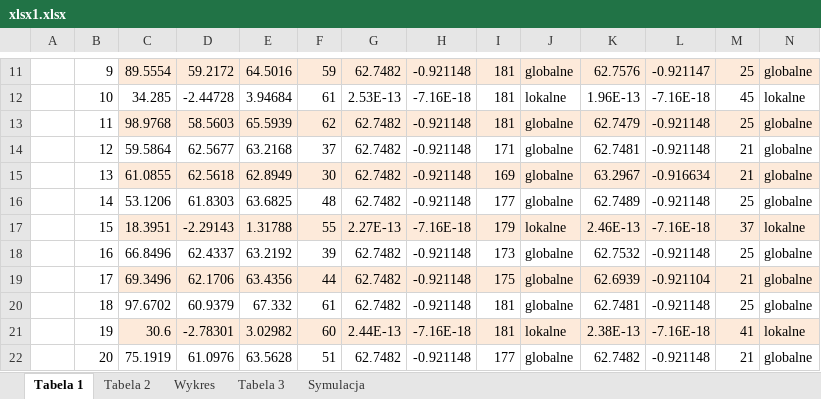
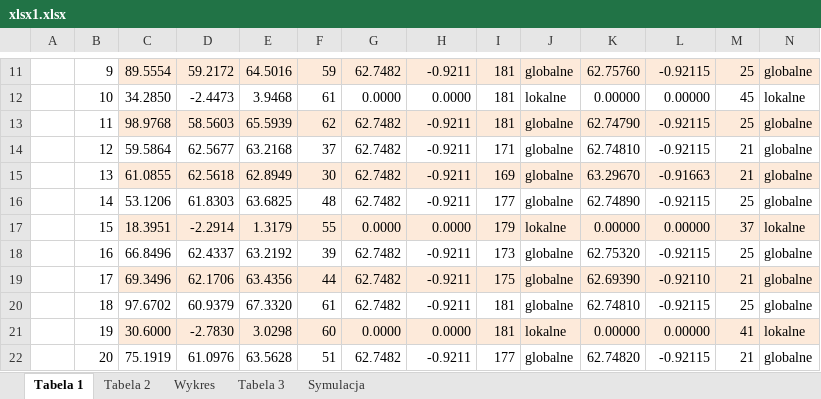
Before and after one commit to anetakaczmarczyk/Optymalizacja, an Excel workbook: Optymalizacja/lab1-analiza/xlsx1.xlsx, sheet Tabela 1, drawn as a sheet; only a part is shown, gaps mark what is left out; values as stored, in another font and other column widths than the file's, no borders; removed rows and columns are numbered as before the commit, all else as after; the diff covers the shown part only; the diff names each change by its address in the sheet, - before the commit and + after, or states it on an @@ line.

```diff
--- a/Optymalizacja/lab1-analiza/xlsx1.xlsx (sheet Tabela 1)
+++ b/Optymalizacja/lab1-analiza/xlsx1.xlsx (sheet Tabela 1)
-H11: -0.921148
+H11: -0.9211
-K11: 62.7576
+K11: 62.75760
-L11: -0.921147
+L11: -0.92115
-row 12:  | 10 | 34.285 | -2.44728 | 3.94684 | 61 | 2.53E-13 | -7.16E-18 | 181 | lokalne | 1.96E-13 | -7.16E-18 | 45 | lokalne
+row 12:  | 10 | 34.2850 | -2.4473 | 3.9468 | 61 | 0.0000 | 0.0000 | 181 | lokalne | 0.00000 | 0.00000 | 45 | lokalne
-H13:H16: -0.921148
+H13:H16: -0.9211
-K13: 62.7479
+K13: 62.74790
-L13:L14: -0.921148
+L13:L14: -0.92115
-K14: 62.7481
+K14: 62.74810
-K15: 63.2967
+K15: 63.29670
-L15: -0.916634
+L15: -0.91663
-K16: 62.7489
+K16: 62.74890
-L16: -0.921148
+L16: -0.92115
-D17: -2.29143
+D17: -2.2914
-E17: 1.31788
+E17: 1.3179
-G17: 2.27E-13
+G17: 0.0000
-H17: -7.16E-18
+H17: 0.0000
-K17: 2.46E-13
+K17: 0.00000
-L17: -7.16E-18
+L17: 0.00000
-H18:H20: -0.921148
+H18:H20: -0.9211
-K18: 62.7532
+K18: 62.75320
-L18: -0.921148
+L18: -0.92115
-K19: 62.6939
+K19: 62.69390
-L19: -0.921104
+L19: -0.92110
-E20: 67.332
+E20: 67.3320
-K20: 62.7481
+K20: 62.74810
-L20: -0.921148
+L20: -0.92115
-row 21:  | 19 | 30.6 | -2.78301 | 3.02982 | 60 | 2.44E-13 | -7.16E-18 | 181 | lokalne | 2.38E-13 | -7.16E-18 | 41 | lokalne
+row 21:  | 19 | 30.6000 | -2.7830 | 3.0298 | 60 | 0.0000 | 0.0000 | 181 | lokalne | 0.00000 | 0.00000 | 41 | lokalne
-H22: -0.921148
+H22: -0.9211
-K22: 62.7482
+K22: 62.74820
-L22: -0.921148
+L22: -0.92115
```
Also changed, not shown: 19 added rows, 19 removed rows and 1109 edited cells elsewhere in this sheet, sheet Tabela 2.
